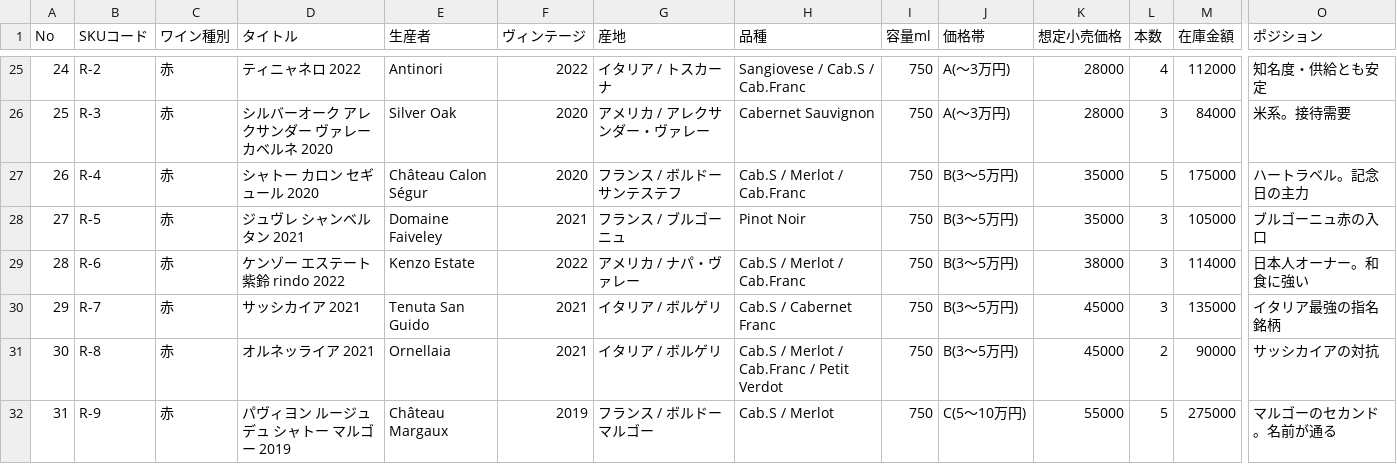
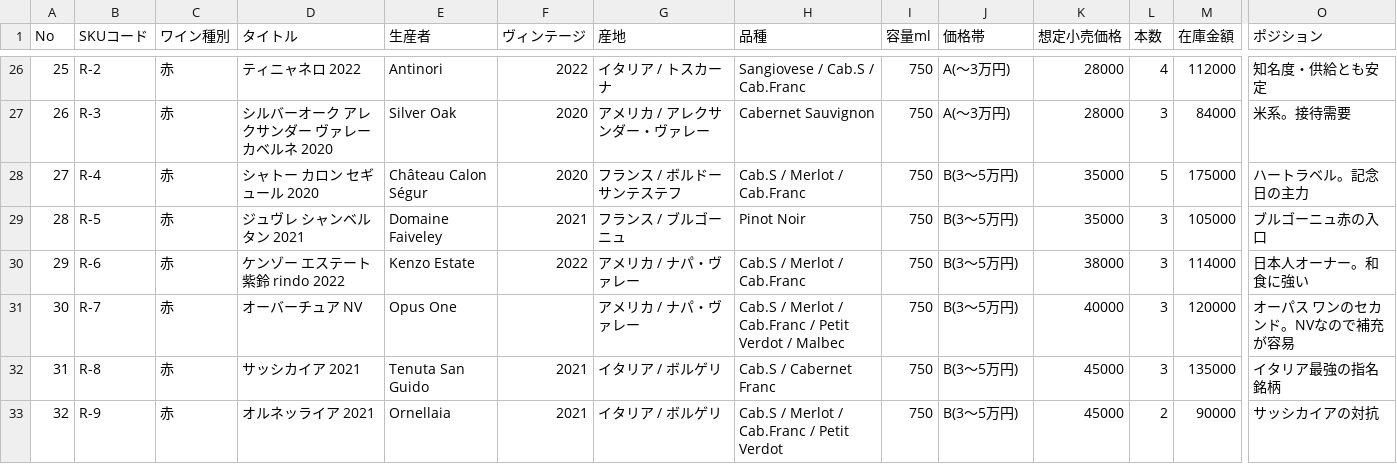
Before and after one commit to nakano-winebank/wine-auction, a CSV file: docs/winego-cellar-144-wine-list.csv, drawn as a sheet; only a part is shown, gaps mark what is left out; addresses are those after the commit; the diff covers the shown part only; the diff names each change by its address in the sheet, - before the commit and + after, or states it on an @@ line.

```diff
--- a/docs/winego-cellar-144-wine-list.csv
+++ b/docs/winego-cellar-144-wine-list.csv
@@ column A (No) renumbered between rows 15 and 51 @@
-D31 (タイトル): サッシカイア 2021
+D31 (タイトル): オーバーチュア NV
-E31 (生産者): Tenuta San Guido
+E31 (生産者): Opus One
-F31 (ヴィンテージ): 2021
+F31 (ヴィンテージ): (empty)
-G31 (産地): イタリア / ボルゲリ
+G31 (産地): アメリカ / ナパ・ヴァレー
-H31 (品種): Cab.S / Cabernet Franc
+H31 (品種): Cab.S / Merlot / Cab.Franc / Petit Verdot / Malbec
-K31 (想定小売価格): 45000
+K31 (想定小売価格): 40000
-M31 (在庫金額): 135000
+M31 (在庫金額): 120000
-O31 (ポジション): イタリア最強の指名銘柄
+O31 (ポジション): オーパス ワンのセカンド。NVなので補充が容易
-D32 (タイトル): オルネッライア 2021
+D32 (タイトル): サッシカイア 2021
-E32 (生産者): Ornellaia
+E32 (生産者): Tenuta San Guido
-H32 (品種): Cab.S / Merlot / Cab.Franc / Petit Verdot
+H32 (品種): Cab.S / Cabernet Franc
-L32 (本数): 2
+L32 (本数): 3
-M32 (在庫金額): 90000
+M32 (在庫金額): 135000
-O32 (ポジション): サッシカイアの対抗
+O32 (ポジション): イタリア最強の指名銘柄
-D33 (タイトル): パヴィヨン ルージュ デュ シャトー マルゴー 2019
+D33 (タイトル): オルネッライア 2021
-E33 (生産者): Château Margaux
+E33 (生産者): Ornellaia
-F33 (ヴィンテージ): 2019
+F33 (ヴィンテージ): 2021
-G33 (産地): フランス / ボルドー マルゴー
+G33 (産地): イタリア / ボルゲリ
-H33 (品種): Cab.S / Merlot
+H33 (品種): Cab.S / Merlot / Cab.Franc / Petit Verdot
-J33 (価格帯): C(5〜10万円)
+J33 (価格帯): B(3〜5万円)
-K33 (想定小売価格): 55000
+K33 (想定小売価格): 45000
-L33 (本数): 5
+L33 (本数): 2
-M33 (在庫金額): 275000
+M33 (在庫金額): 90000
-O33 (ポジション): マルゴーのセカンド。名前が通る
+O33 (ポジション): サッシカイアの対抗
```
Also changed, not shown: 1 added row, 1 removed row and 142 edited cells elsewhere in this file, docs/winego-price-survey-worksheet.csv, 1 other file.
